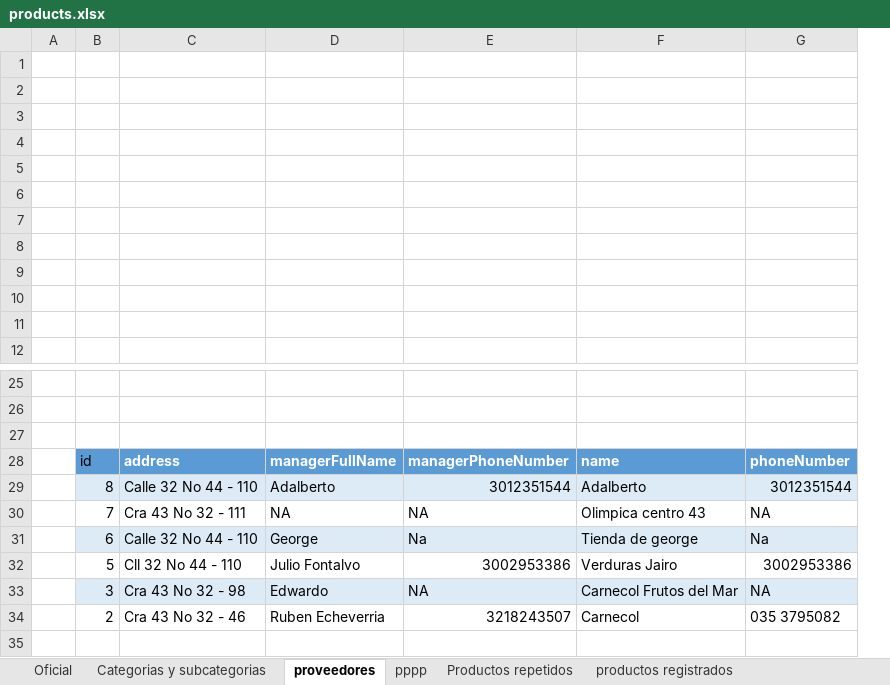
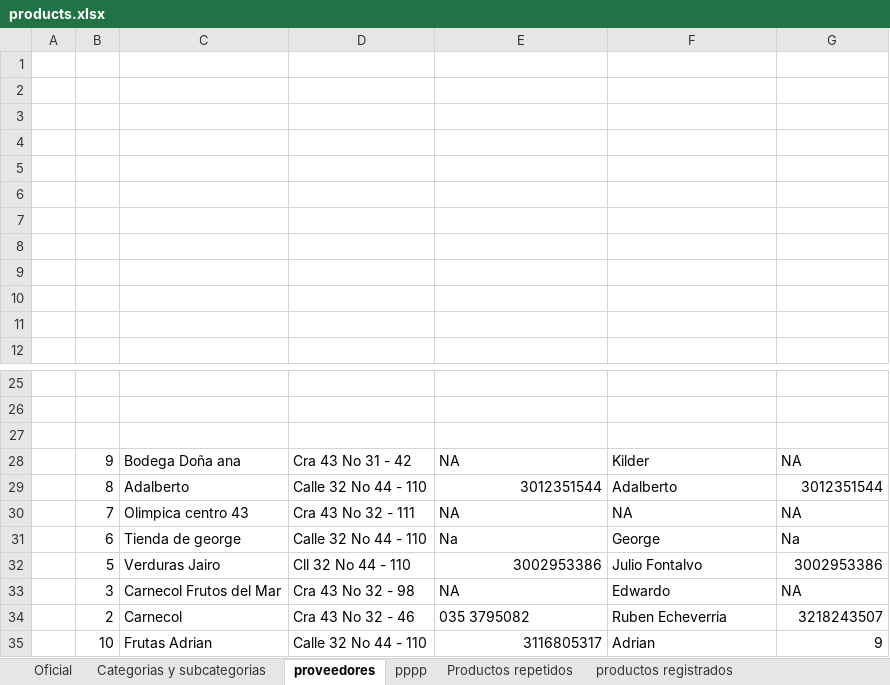
Before and after one commit to JeffSaa/Frepi, an Excel workbook: public/products.xlsx, sheet proveedores, drawn as a sheet; only a part is shown, gaps mark what is left out; values as stored, in another font and other column widths than the file's, no borders; charts and pictures not drawn; removed rows and columns are numbered as before the commit, all else as after; the diff names each change by its address in the sheet, - before the commit and + after, or states it on an @@ line.

```diff
--- a/public/products.xlsx (sheet proveedores)
+++ b/public/products.xlsx (sheet proveedores)
+column C, rows 29-34: Adalberto | Olimpica centro 43 | Tienda de george | Verduras Jairo | Carnecol Frutos del Mar | Carnecol
-column D, rows 29-34: Adalberto | NA | George | Julio Fontalvo | Edwardo | Ruben Echeverria
-row 28:  | id | address | managerFullName | managerPhoneNumber | name | phoneNumber
+row 28:  | 9 | Bodega Doña ana | Cra 43 No 31 - 42 | NA | Kilder | NA
-B29 fill: #DDEBF7
+B29 fill: none
-D29 fill: #DDEBF7
+D29 fill: none
-E29:G29 fill: #DDEBF7
+E29:G29 fill: none
-F30: Olimpica centro 43
+F30: NA
-B31 fill: #DDEBF7
+B31 fill: none
-D31 fill: #DDEBF7
+D31 fill: none
-E31:G31 fill: #DDEBF7
+E31:G31 fill: none
-F31: Tienda de george
+F31: George
-F32: Verduras Jairo
+F32: Julio Fontalvo
-B33 fill: #DDEBF7
+B33 fill: none
-D33 fill: #DDEBF7
+D33 fill: none
-E33:G33 fill: #DDEBF7
+E33:G33 fill: none
-F33: Carnecol Frutos del Mar
+F33: Edwardo
-E34: 3218243507
+E34: 035 3795082
-F34: Carnecol
+F34: Ruben Echeverria
-G34: 035 3795082
+G34: 3218243507
+row 35:  | 10 | Frutas Adrian | Calle 32 No 44 - 110 | 3116805317 | Adrian | 9
```
Also changed, not shown: sheet Oficial, sheet Categorias y subcategorias, charts or pictures, 14 other files.
